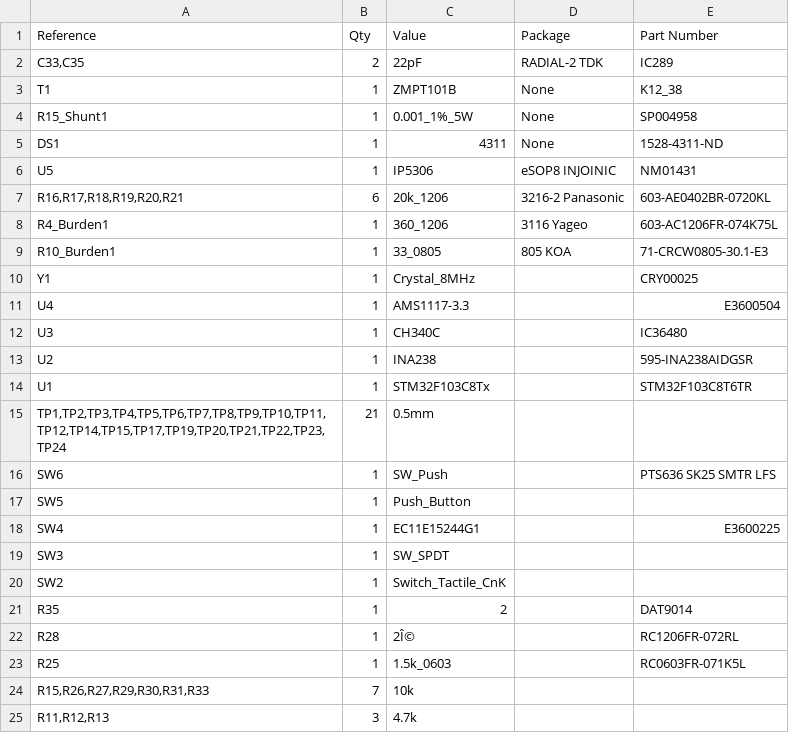
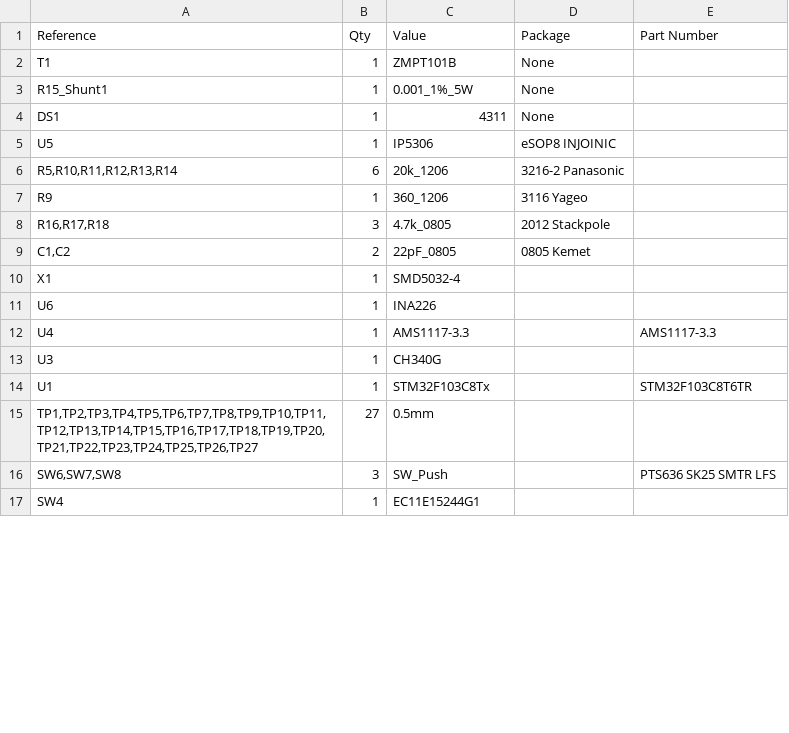
Before and after one commit to firstyearstudent/Energy_Meter, a CSV file: Energy_Meter.csv, drawn as a sheet; only a part is shown; the diff covers the shown part only.

```diff
--- a/Energy_Meter.csv
+++ b/Energy_Meter.csv
@@ -2,12 +2,12 @@
-"C33,C35",2,22pF,RADIAL-2 TDK,IC289
-T1,1,ZMPT101B,None,K12_38
-R15_Shunt1,1,0.001_1%_5W,None,SP004958
-DS1,1,4311,None,1528-4311-ND
-U5,1,IP5306,eSOP8 INJOINIC, NM01431
-"R16,R17,R18,R19,R20,R21",6,20k_1206,3216-2 Panasonic,603-AE0402BR-0720KL
-R4_Burden1,1,360_1206,3116 Yageo,603-AC1206FR-074K75L
-R10_Burden1,1,33_0805,805 KOA,71-CRCW0805-30.1-E3
-Y1,1,Crystal_8MHz,,CRY00025
-U4,1,AMS1117-3.3,,E3600504
-U3,1,CH340C,,IC36480
-U2,1,INA238,,595-INA238AIDGSR
+"T1","1","ZMPT101B","None",""
+"R15_Shunt1","1","0.001_1%_5W","None",""
+"DS1","1","4311","None",""
+"U5","1","IP5306","eSOP8 INJOINIC",""
+"R5,R10,R11,R12,R13,R14","6","20k_1206","3216-2 Panasonic",""
+"R9","1","360_1206","3116 Yageo",""
+"R16,R17,R18","3","4.7k_0805","2012 Stackpole",""
+"C1,C2","2","22pF_0805","0805 Kemet",""
+"X1","1","SMD5032-4","",""
+"U6","1","INA226","",""
+"U4","1","AMS1117-3.3","","AMS1117-3.3"
+"U3","1","CH340G","",""
@@ -15,11 +15,3 @@ U1,1,STM32F103C8Tx,,STM32F103C8T6TR
-"TP1,TP2,TP3,TP4,TP5,TP6,TP7,TP8,TP9,TP10,TP11,TP12,TP14,TP15,TP17,TP19,TP20,TP21,TP22,TP23,TP24",21,0.5mm,,
-SW6,1,SW_Push,,PTS636 SK25 SMTR LFS
-SW5,1,Push_Button,,
-SW4,1,EC11E15244G1,,E3600225
-SW3,1,SW_SPDT,,
-SW2,1,Switch_Tactile_CnK,,
-R35,1,2,,DAT9014
-R28,1,2Î©,,RC1206FR-072RL
-R25,1,1.5k_0603,,RC0603FR-071K5L
-"R15,R26,R27,R29,R30,R31,R33",7,10k,,
-"R11,R12,R13",3,4.7k,,
+"TP1,TP2,TP3,TP4,TP5,TP6,TP7,TP8,TP9,TP10,TP11,TP12,TP13,TP14,TP15,TP16,TP17,TP18,TP19,TP20,TP21,TP22,TP23,TP24,TP25,TP26,TP27","27","0.5mm","",""
+"SW6,SW7,SW8","3","SW_Push","","PTS636 SK25 SMTR LFS"
+"SW4","1","EC11E15244G1","",""
```
Also changed, not shown: 15 added rows, 16 removed rows and 5 edited cells elsewhere in this file, 4 other files.
